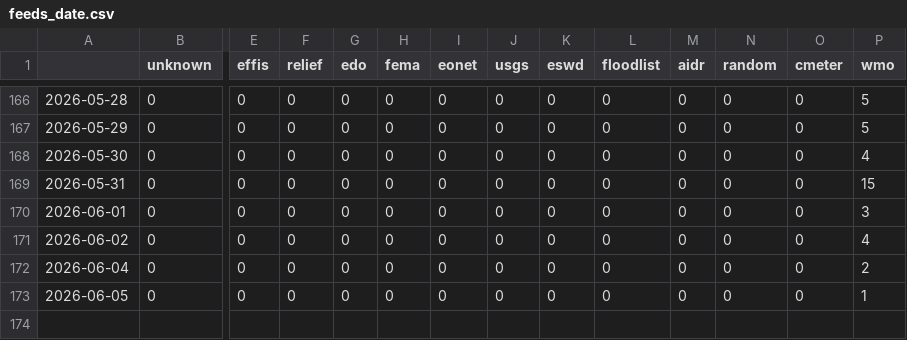
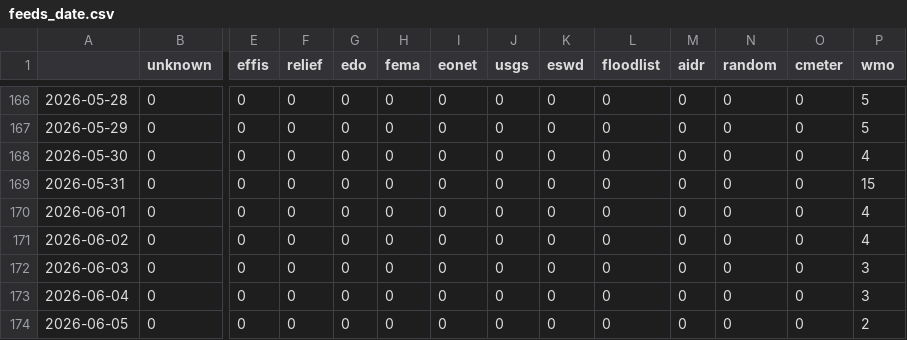
Before and after one commit to pg-ufr-news/germanExtremes, a CSV file: csv/feeds_date.csv, drawn as a sheet; only a part is shown, gaps mark what is left out; addresses are those after the commit; rows hold the shown columns only; the diff names each change by its address in the sheet, - before the commit and + after, or states it on an @@ line.

```diff
--- a/csv/feeds_date.csv
+++ b/csv/feeds_date.csv
-P170 (wmo): 3
+P170 (wmo): 4
+row 172: 2026-06-03 | 0 | 0 | 0 | 0 | 0 | 0 | 0 | 0 | 0 | 0 | 0 | 0 | 3
-P173 (wmo): 2
+P173 (wmo): 3
-P174 (wmo): 1
+P174 (wmo): 2
```
Also changed, not shown: csv/extremes_date.csv, 5 other files.
